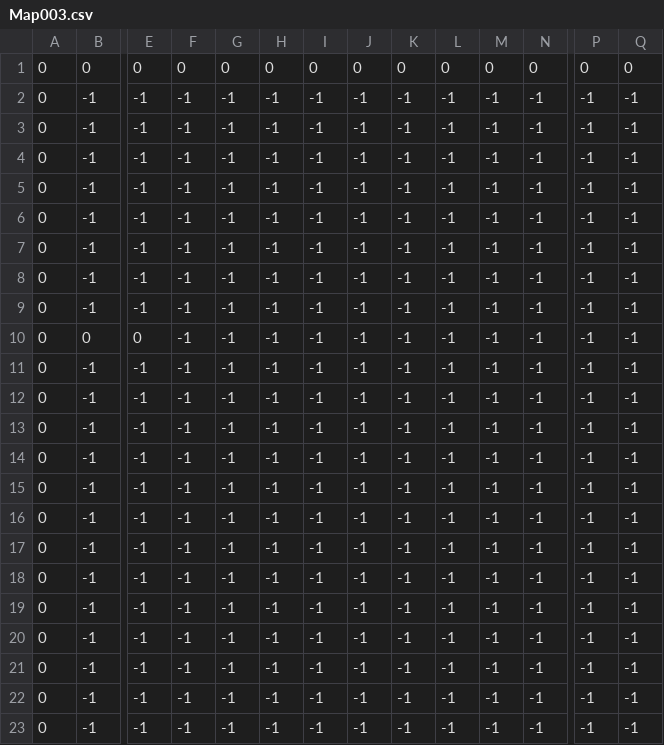
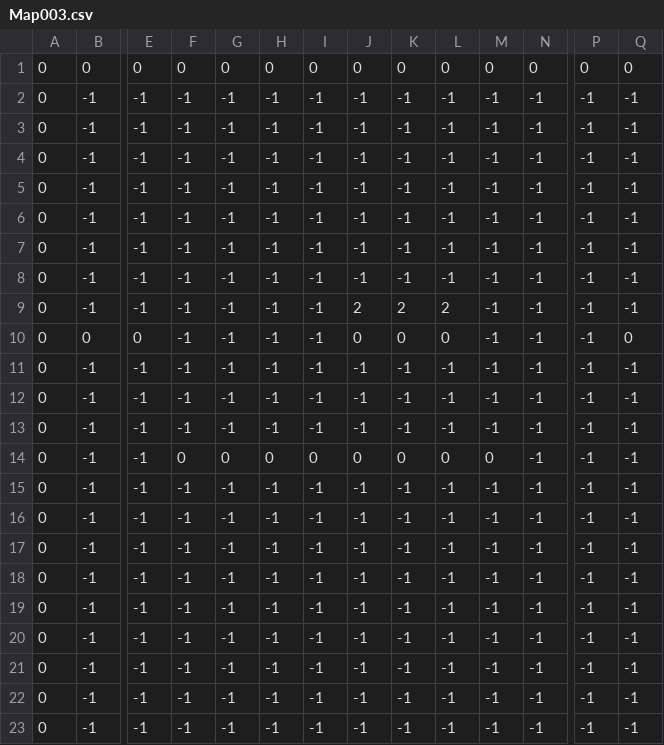
Before and after one commit to LineArkOnyx/TEAM_3_GAME, a CSV file: data/Map/Map003.csv, drawn as a sheet; only a part is shown, gaps mark what is left out; removed rows and columns are numbered as before the commit, all else as after; rows hold the shown columns only; the diff names each change by its address in the sheet, - before the commit and + after, or states it on an @@ line.

```diff
--- a/data/Map/Map003.csv
+++ b/data/Map/Map003.csv
-J9: -1
+J9: 2
-K9: -1
+K9: 2
-L9: -1
+L9: 2
-J10: -1
+J10: 0
-K10: -1
+K10: 0
-L10: -1
+L10: 0
-Q10: -1
+Q10: 0
+row 12: 0 | -1 | -1 | -1 | -1 | -1 | -1 | -1 | -1 | -1 | -1 | -1 | -1 | -1
-F14: -1
+F14: 0
-G14: -1
+G14: 0
-H14: -1
+H14: 0
-I14: -1
+I14: 0
-J14: -1
+J14: 0
-K14: -1
+K14: 0
-L14: -1
+L14: 0
-M14: -1
+M14: 0
-row 14: 0 | -1 | -1 | -1 | -1 | -1 | -1 | -1 | -1 | -1 | -1 | -1 | -1 | -1
```
Also changed, not shown: 5 other files.
